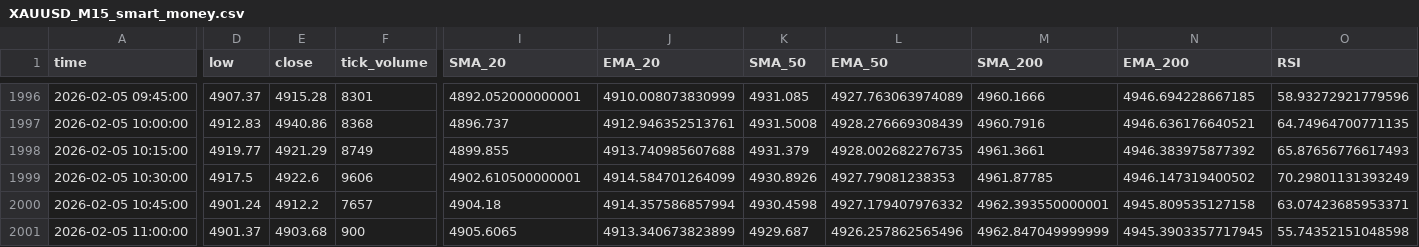
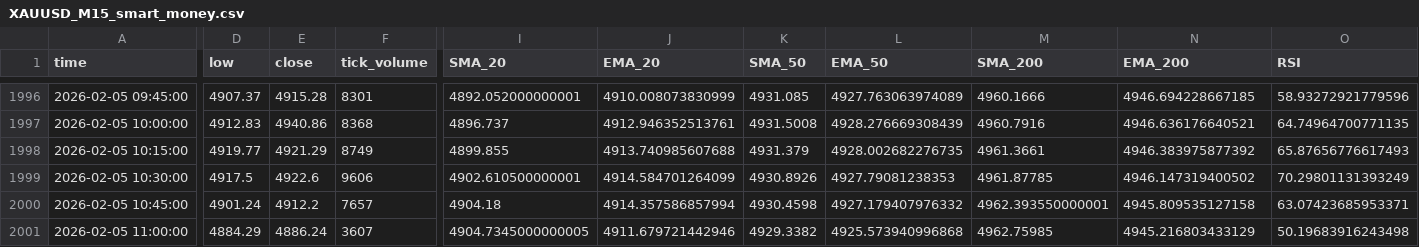
Before and after one commit to iyashpalsingh/Commodity_T, a CSV file: enriched_data/XAUUSD_M15_smart_money.csv, drawn as a sheet; only a part is shown, gaps mark what is left out; the diff covers the shown part only; the diff names each change by its address in the sheet, - before the commit and + after, or states it on an @@ line.

```diff
--- a/enriched_data/XAUUSD_M15_smart_money.csv
+++ b/enriched_data/XAUUSD_M15_smart_money.csv
-D2001 (low): 4901.37
+D2001 (low): 4884.29
-E2001 (close): 4903.68
+E2001 (close): 4886.24
-F2001 (tick_volume): 900
+F2001 (tick_volume): 3607
-I2001 (SMA_20): 4905.6065
+I2001 (SMA_20): 4904.7345000000005
-J2001 (EMA_20): 4913.340673823899
+J2001 (EMA_20): 4911.679721442946
-K2001 (SMA_50): 4929.687
+K2001 (SMA_50): 4929.3382
-L2001 (EMA_50): 4926.257862565496
+L2001 (EMA_50): 4925.573940996868
-M2001 (SMA_200): 4962.847049999999
+M2001 (SMA_200): 4962.75985
-N2001 (EMA_200): 4945.3903357717945
+N2001 (EMA_200): 4945.216803433129
-O2001 (RSI): 55.74352151048598
+O2001 (RSI): 50.19683916243498
```
Also changed, not shown: 5 edited cells elsewhere in this file, enriched_data/XAUUSD_H1_structure.csv, enriched_data/XAUUSD_M15_signals.csv, 4 other files.
